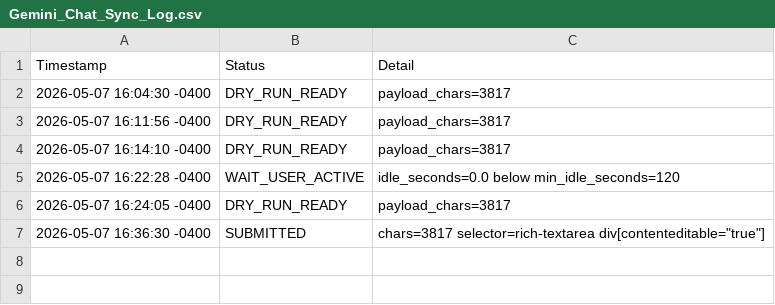
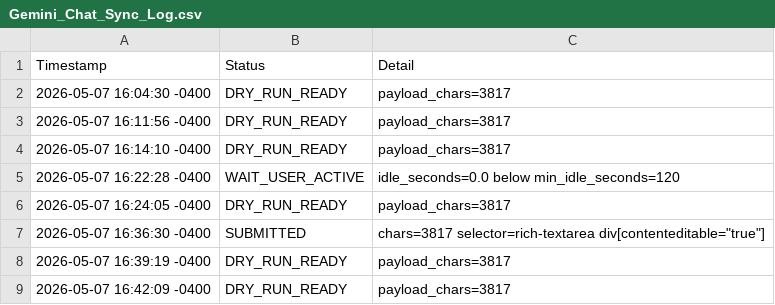
Before and after one commit to rexxu024-arch/Difi_auto_factory, a CSV file: Database/Gemini_Chat_Sync_Log.csv, drawn as a sheet.

Commit message:
Fix Gemini chat account context

```diff
--- a/Database/Gemini_Chat_Sync_Log.csv
+++ b/Database/Gemini_Chat_Sync_Log.csv
@@ -7 +7,3 @@ Timestamp,Status,Detail
 2026-05-07 16:36:30 -0400,SUBMITTED,"chars=3817 selector=rich-textarea div[contenteditable=""true""]"
+2026-05-07 16:39:19 -0400,DRY_RUN_READY,payload_chars=3817
+2026-05-07 16:42:09 -0400,DRY_RUN_READY,payload_chars=3817
```
Also changed, not shown: 5 other files.
